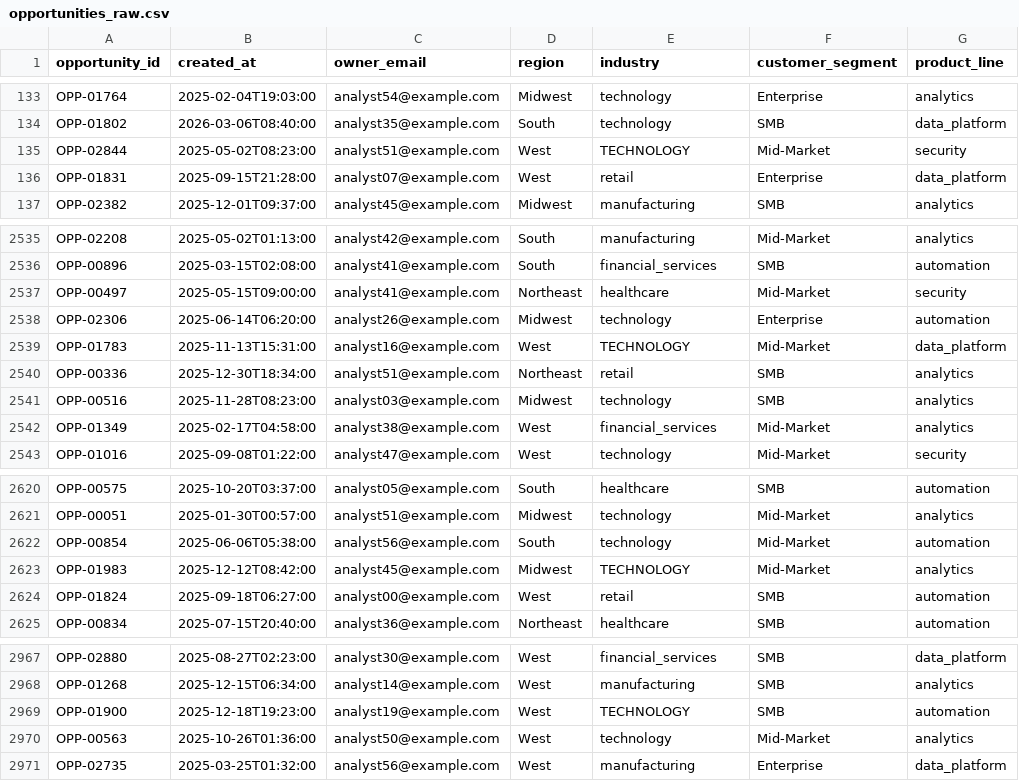
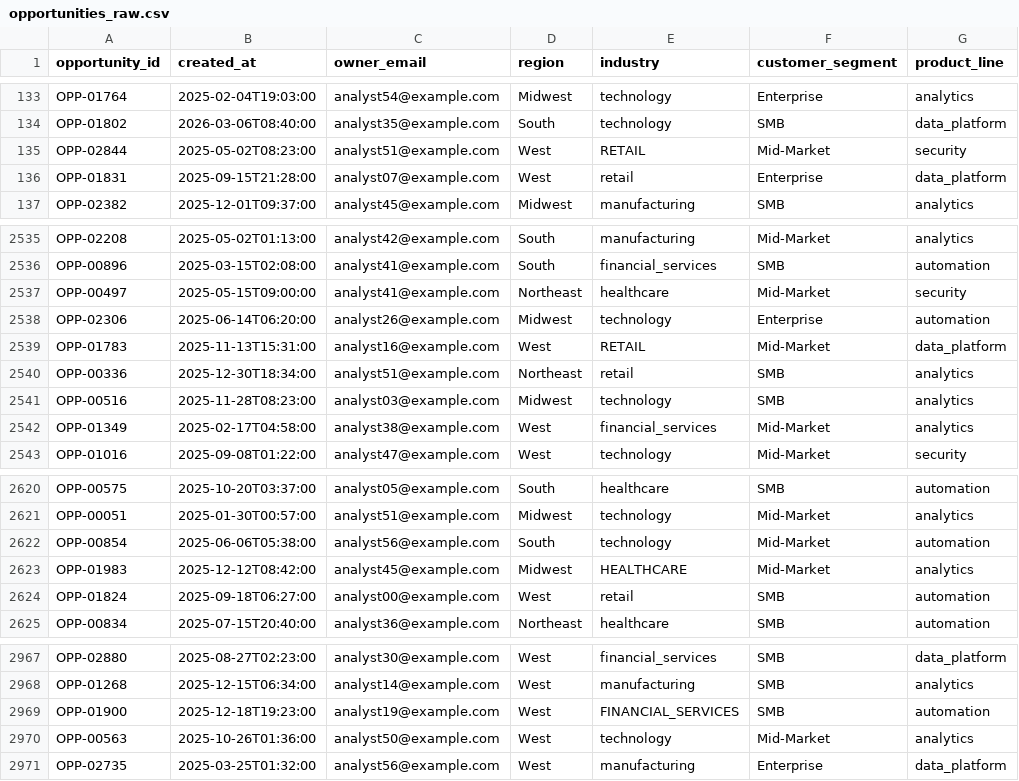
Before and after one commit to aliziyadmd-1115/ai-sales-pipeline-intelligence, a CSV file: data/opportunities_raw.csv, drawn as a sheet; only a part is shown, gaps mark what is left out; the diff names each change by its address in the sheet, - before the commit and + after, or states it on an @@ line.

Commit message:
Improve data validation, evaluation, and RAG reliability

```diff
--- a/data/opportunities_raw.csv
+++ b/data/opportunities_raw.csv
-E135 (industry): TECHNOLOGY
+E135 (industry): RETAIL
-E2539 (industry): TECHNOLOGY
+E2539 (industry): RETAIL
-E2623 (industry): TECHNOLOGY
+E2623 (industry): HEALTHCARE
-E2969 (industry): TECHNOLOGY
+E2969 (industry): FINANCIAL_SERVICES
```
Also changed, not shown: artifacts/score_band_performance.csv, artifacts/threshold_analysis.csv, 46 other files.
